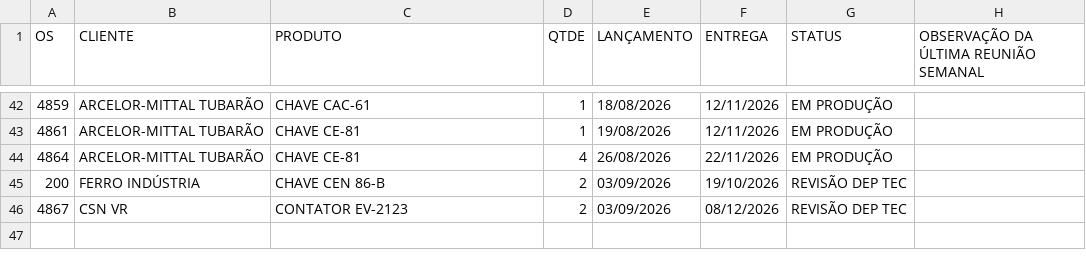
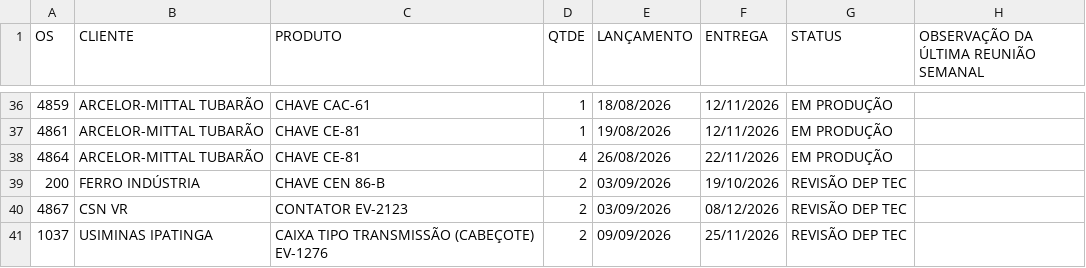
Before and after one commit to MatheusFuccio/controle-producao-v3, a CSV file: dados.csv, drawn as a sheet; only a part is shown, gaps mark what is left out; the diff covers the shown part only; the diff names each change by its address in the sheet, - before the commit and + after, or states it on an @@ line.

```diff
--- a/dados.csv
+++ b/dados.csv
+row 41: 1037 | USIMINAS IPATINGA | CAIXA TIPO TRANSMISSÃO (CABEÇOTE) EV-1276 | 2 | 09/09/2026 | 25/11/2026 | REVISÃO DEP TEC
```
Also changed, not shown: 6 removed rows and 17 edited cells elsewhere in this file.
